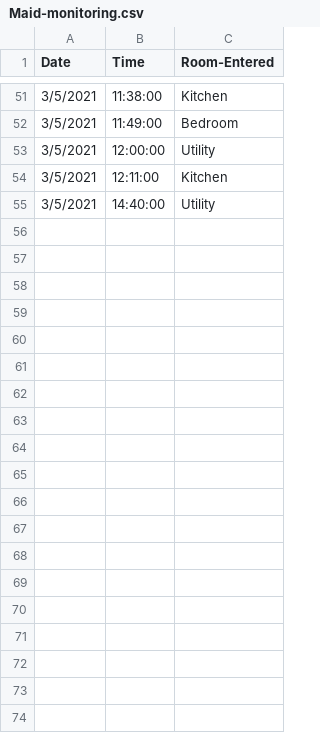
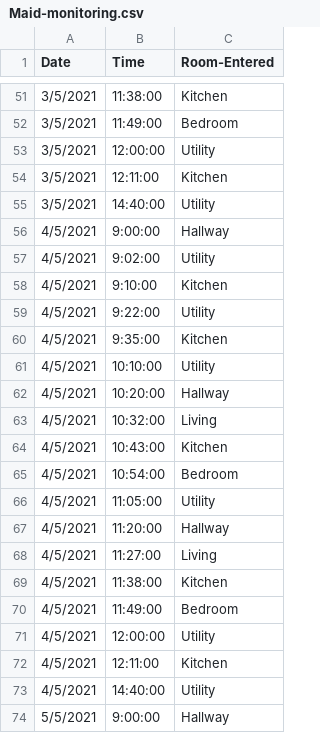
Before and after one commit to soumi0705/Watch-Dogs, a CSV file: Maid_Monitoring/Maid-monitoring.csv, drawn as a sheet; only a part is shown, gaps mark what is left out; the diff covers the shown part only; the diff names each change by its address in the sheet, - before the commit and + after, or states it on an @@ line.

Commit message:
Added more data

```diff
--- a/Maid_Monitoring/Maid-monitoring.csv
+++ b/Maid_Monitoring/Maid-monitoring.csv
+row 56: 4/5/2021 | 9:00:00 | Hallway
+row 57: 4/5/2021 | 9:02:00 | Utility
+row 58: 4/5/2021 | 9:10:00 | Kitchen
+row 59: 4/5/2021 | 9:22:00 | Utility
+row 60: 4/5/2021 | 9:35:00 | Kitchen
+row 61: 4/5/2021 | 10:10:00 | Utility
+row 62: 4/5/2021 | 10:20:00 | Hallway
+row 63: 4/5/2021 | 10:32:00 | Living
+row 64: 4/5/2021 | 10:43:00 | Kitchen
+row 65: 4/5/2021 | 10:54:00 | Bedroom
+row 66: 4/5/2021 | 11:05:00 | Utility
+row 67: 4/5/2021 | 11:20:00 | Hallway
+row 68: 4/5/2021 | 11:27:00 | Living
+row 69: 4/5/2021 | 11:38:00 | Kitchen
+row 70: 4/5/2021 | 11:49:00 | Bedroom
+row 71: 4/5/2021 | 12:00:00 | Utility
+row 72: 4/5/2021 | 12:11:00 | Kitchen
+row 73: 4/5/2021 | 14:40:00 | Utility
+row 74: 5/5/2021 | 9:00:00 | Hallway
```
Also changed, not shown: 18 added rows elsewhere in this file.
